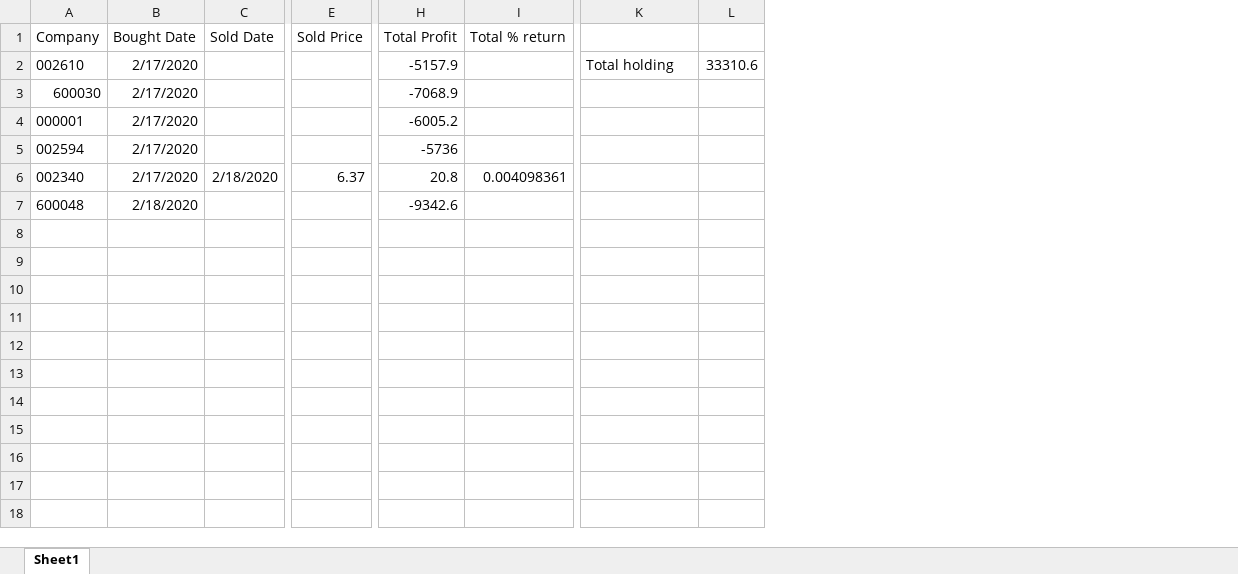
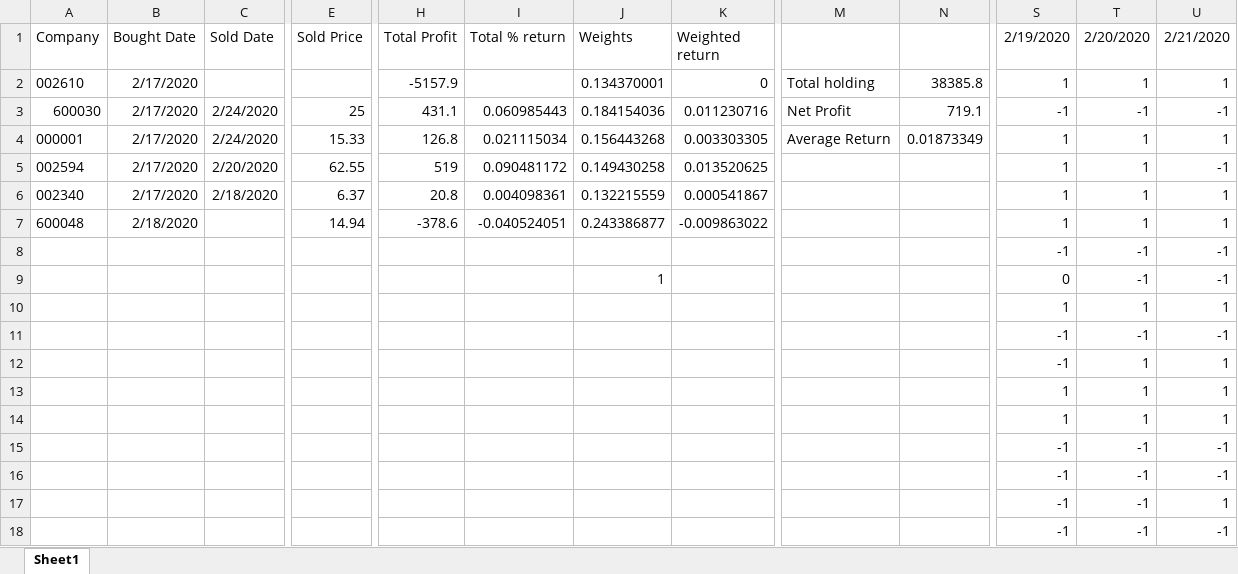
Before and after one commit to z5163449/Trading, an Excel workbook: portfolio.xlsx, sheet Sheet1, drawn as a sheet; only a part is shown, gaps mark what is left out; values as stored, in another font and other column widths than the file's, no borders; removed rows and columns are numbered as before the commit, all else as after; the diff names each change by its address in the sheet, - before the commit and + after, or states it on an @@ line.

```diff
--- a/portfolio.xlsx (sheet Sheet1)
+++ b/portfolio.xlsx (sheet Sheet1)
+column J (Weights), rows 2-9: 0.134370001 | 0.184154036 | 0.156443268 | 0.149430258 | 0.132215559 | 0.243386877 |  | 1
+column K (Weighted return), rows 2-7: 0 | 0.011230716 | 0.003303305 | 0.013520625 | 0.000541867 | -0.009863022
-column L, row 2: 33310.6
+column N, rows 2-4: 38385.8 | 719.1 | 0.01873349
+column S (2/19/2020), rows 2-18: 1 | -1 | 1 | 1 | 1 | 1 | -1 | 0 | 1 | -1 | -1 | 1 | 1 | -1 | -1 | -1 | -1
+column T (2/20/2020), rows 2-18: 1 | -1 | 1 | 1 | 1 | 1 | -1 | -1 | 1 | -1 | 1 | 1 | 1 | -1 | -1 | -1 | -1
+column U (2/21/2020), rows 2-18: 1 | -1 | 1 | -1 | 1 | 1 | -1 | -1 | 1 | -1 | 1 | 1 | 1 | -1 | -1 | 1 | -1
-C3:C4 (Sold Date): (empty)
+C3:C4 (Sold Date): 2/24/2020
-E3 (Sold Price): (empty)
+E3 (Sold Price): 25
-H3 (Total Profit): -7068.9
+H3 (Total Profit): 431.1
-I3 (Total % return): (empty)
+I3 (Total % return): 0.060985443
-M3: (empty)
+M3: Net Profit
-E4 (Sold Price): (empty)
+E4 (Sold Price): 15.33
-H4 (Total Profit): -6005.2
+H4 (Total Profit): 126.8
-I4 (Total % return): (empty)
+I4 (Total % return): 0.021115034
-M4: (empty)
+M4: Average Return
-C5 (Sold Date): (empty)
+C5 (Sold Date): 2/20/2020
-E5 (Sold Price): (empty)
+E5 (Sold Price): 62.55
-H5 (Total Profit): -5736
+H5 (Total Profit): 519
-I5 (Total % return): (empty)
+I5 (Total % return): 0.090481172
-E7 (Sold Price): (empty)
+E7 (Sold Price): 14.94
-H7 (Total Profit): -9342.6
+H7 (Total Profit): -378.6
-I7 (Total % return): (empty)
+I7 (Total % return): -0.040524051
```
Also changed, not shown: 21 other files.
